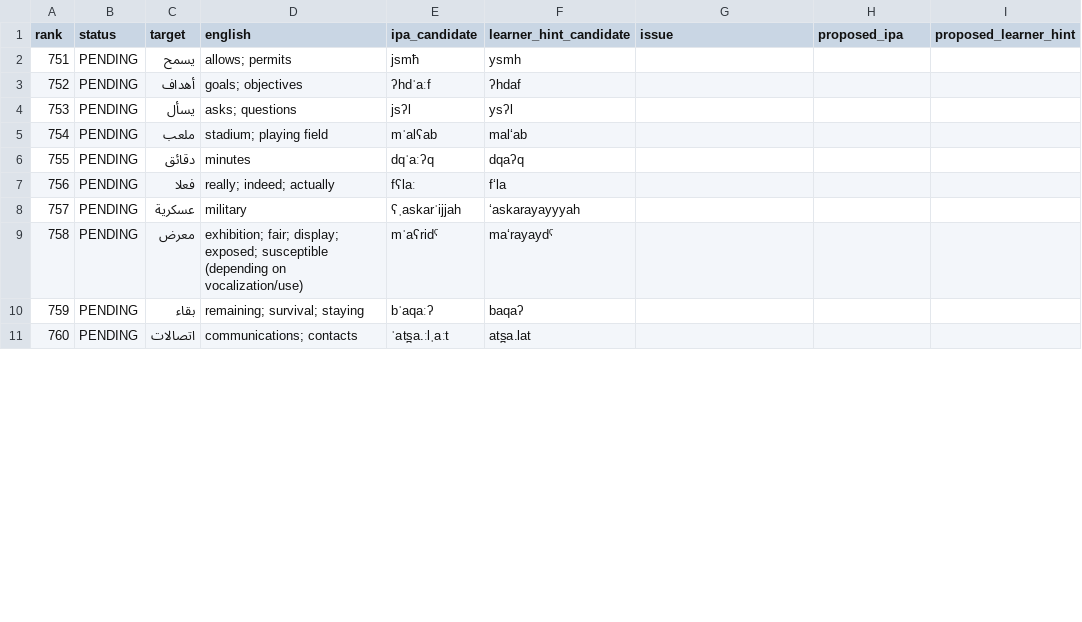
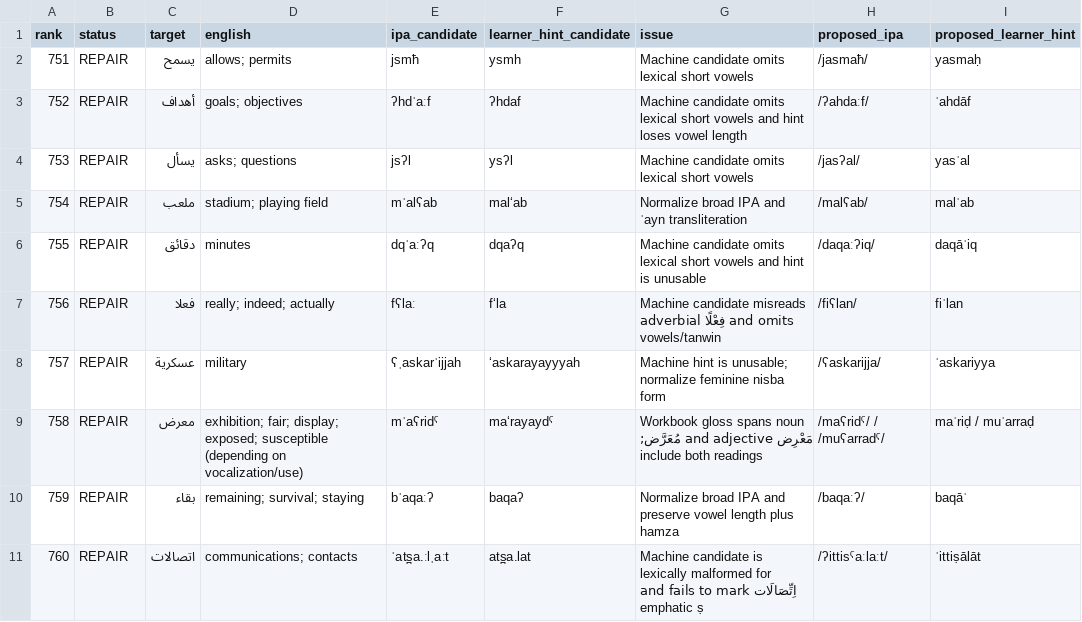
Before and after one commit to ualispublishing/learning, a CSV file: audit/language-workbooks/v1.1-pronunciation/row_by_row/arabic_vocab_0751_0800.csv, drawn as a sheet; only a part is shown; the diff covers the shown part only.

Commit message:
Audit Arabic vocabulary pronunciation rows 751-800

```diff
--- a/audit/language-workbooks/v1.1-pronunciation/row_by_row/arabic_vocab_0751_0800.csv
+++ b/audit/language-workbooks/v1.1-pronunciation/row_by_row/arabic_vocab_0751_0800.csv
@@ -1,11 +1,11 @@
 rank,status,target,english,ipa_candidate,learner_hint_candidate,issue,proposed_ipa,proposed_learner_hint
-751,PENDING,يسمح,allows; permits,jsmħ,ysmh,,,
-752,PENDING,أهداف,goals; objectives,ʔhdˈaːf,ʔhdaf,,,
-753,PENDING,يسأل,asks; questions,jsʔl,ysʔl,,,
-754,PENDING,ملعب,stadium; playing field,mˈalʕab,mal‘ab,,,
-755,PENDING,دقائق,minutes,dqˈaːʔq,dqaʔq,,,
-756,PENDING,فعلا,really; indeed; actually,fʕlaː,f‘la,,,
-757,PENDING,عسكرية,military,ʕˌaskarˈijjah,‘askarayayyyah,,,
-758,PENDING,معرض,exhibition; fair; display; exposed; susceptible (depending on vocalization/use),mˈaʕridˤ,ma‘rayaydˤ,,,
-759,PENDING,بقاء,remaining; survival; staying,bˈaqaːʔ,baqaʔ,,,
-760,PENDING,اتصالات,communications; contacts,ˈats̪a.ːlˌaːt,ats̪a.lat,,,
+751,REPAIR,يسمح,allows; permits,jsmħ,ysmh,Machine candidate omits lexical short vowels,/jasmaħ/,yasmaḥ
+752,REPAIR,أهداف,goals; objectives,ʔhdˈaːf,ʔhdaf,Machine candidate omits lexical short vowels and hint loses vowel length,/ʔahdaːf/,ʾahdāf
+753,REPAIR,يسأل,asks; questions,jsʔl,ysʔl,Machine candidate omits lexical short vowels,/jasʔal/,yasʾal
+754,REPAIR,ملعب,stadium; playing field,mˈalʕab,mal‘ab,Normalize broad IPA and ʿayn transliteration,/malʕab/,malʿab
+755,REPAIR,دقائق,minutes,dqˈaːʔq,dqaʔq,Machine candidate omits lexical short vowels and hint is unusable,/daqaːʔiq/,daqāʾiq
+756,REPAIR,فعلا,really; indeed; actually,fʕlaː,f‘la,Machine candidate misreads adverbial فِعْلًا and omits vowels/tanwin,/fiʕlan/,fiʿlan
+757,REPAIR,عسكرية,military,ʕˌaskarˈijjah,‘askarayayyyah,Machine hint is unusable; normalize feminine nisba form,/ʕaskarijja/,ʿaskariyya
+758,REPAIR,معرض,exhibition; fair; display; exposed; susceptible (depending on vocalization/use),mˈaʕridˤ,ma‘rayaydˤ,Workbook gloss spans noun مَعْرِض and adjective مُعَرَّض; include both readings,/maʕridˤ/ / /muʕarradˤ/,maʿriḍ / muʿarraḍ
+759,REPAIR,بقاء,remaining; survival; staying,bˈaqaːʔ,baqaʔ,Normalize broad IPA and preserve vowel length plus hamza,/baqaːʔ/,baqāʾ
+760,REPAIR,اتصالات,communications; contacts,ˈats̪a.ːlˌaːt,ats̪a.lat,Machine candidate is lexically malformed for اِتِّصَالَات and fails to mark emphatic ṣ,/ʔittisˤaːlaːt/,ʾittiṣālāt
```
Also changed, not shown: 160 edited cells elsewhere in this file.
